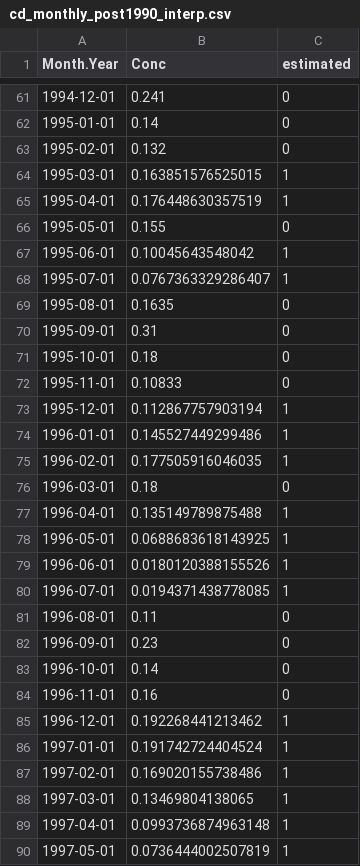
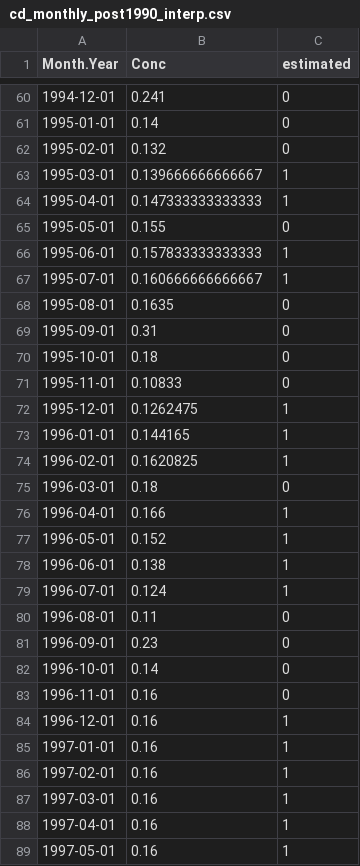
Before and after one commit to sena-mccrory/Lead_and_cadmium_in_Mytilusedulis, a CSV file: Data/Processed/cd_monthly_post1990_interp.csv, drawn as a sheet; only a part is shown, gaps mark what is left out; the diff covers the shown part only.

```diff
--- a/Data/Processed/cd_monthly_post1990_interp.csv
+++ b/Data/Processed/cd_monthly_post1990_interp.csv
@@ -63,7 +62,7 @@
 1995-02-01,0.132,0
-1995-03-01,0.163851576525015,1
-1995-04-01,0.176448630357519,1
+1995-03-01,0.139666666666667,1
+1995-04-01,0.147333333333333,1
 1995-05-01,0.155,0
-1995-06-01,0.10045643548042,1
-1995-07-01,0.0767363329286407,1
+1995-06-01,0.157833333333333,1
+1995-07-01,0.160666666666667,1
 1995-08-01,0.1635,0
@@ -72,10 +71,10 @@
 1995-11-01,0.10833,0
-1995-12-01,0.112867757903194,1
-1996-01-01,0.145527449299486,1
-1996-02-01,0.177505916046035,1
+1995-12-01,0.1262475,1
+1996-01-01,0.144165,1
+1996-02-01,0.1620825,1
 1996-03-01,0.18,0
-1996-04-01,0.135149789875488,1
-1996-05-01,0.0688683618143925,1
-1996-06-01,0.0180120388155526,1
-1996-07-01,0.0194371438778085,1
+1996-04-01,0.166,1
+1996-05-01,0.152,1
+1996-06-01,0.138,1
+1996-07-01,0.124,1
 1996-08-01,0.11,0
@@ -84,7 +83,7 @@
 1996-11-01,0.16,0
-1996-12-01,0.192268441213462,1
-1997-01-01,0.191742724404524,1
-1997-02-01,0.169020155738486,1
-1997-03-01,0.13469804138065,1
-1997-04-01,0.0993736874963148,1
-1997-05-01,0.0736444002507819,1
+1996-12-01,0.16,1
+1997-01-01,0.16,1
+1997-02-01,0.16,1
+1997-03-01,0.16,1
+1997-04-01,0.16,1
+1997-05-01,0.16,1
```
Also changed, not shown: 1 removed row and 99 edited cells elsewhere in this file, Data/Processed/pb_monthly_post1990_interp.csv, 2 other files.
